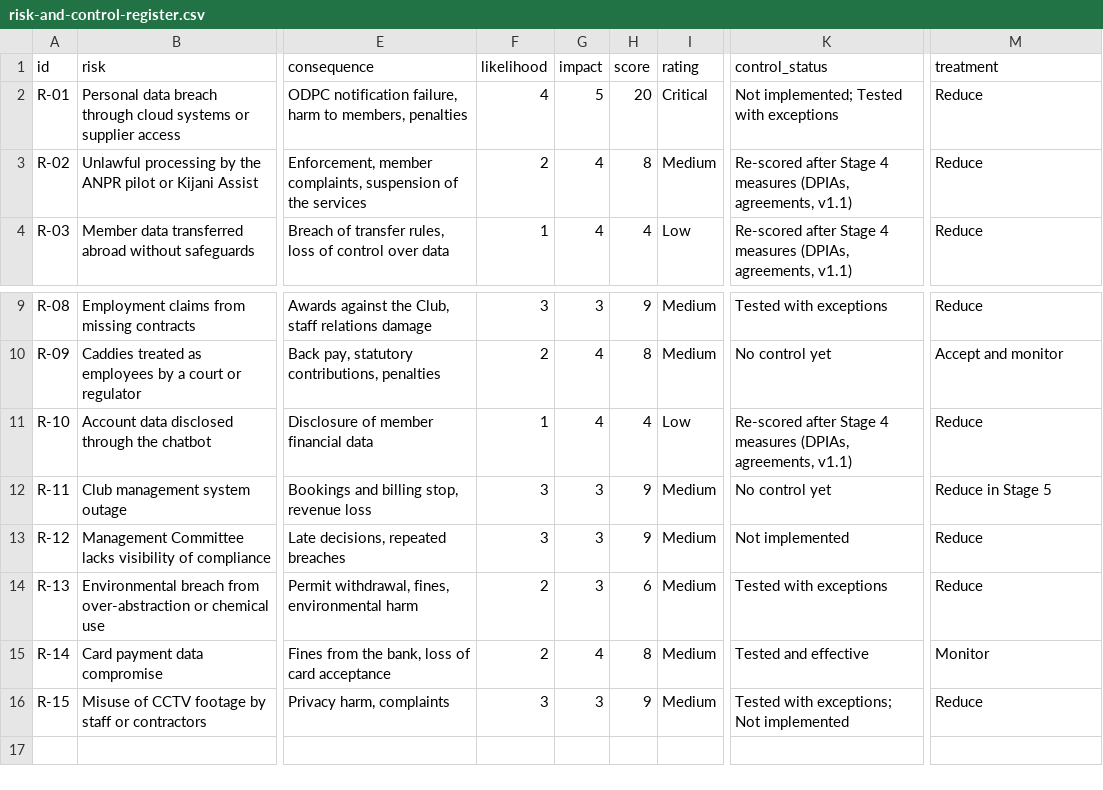
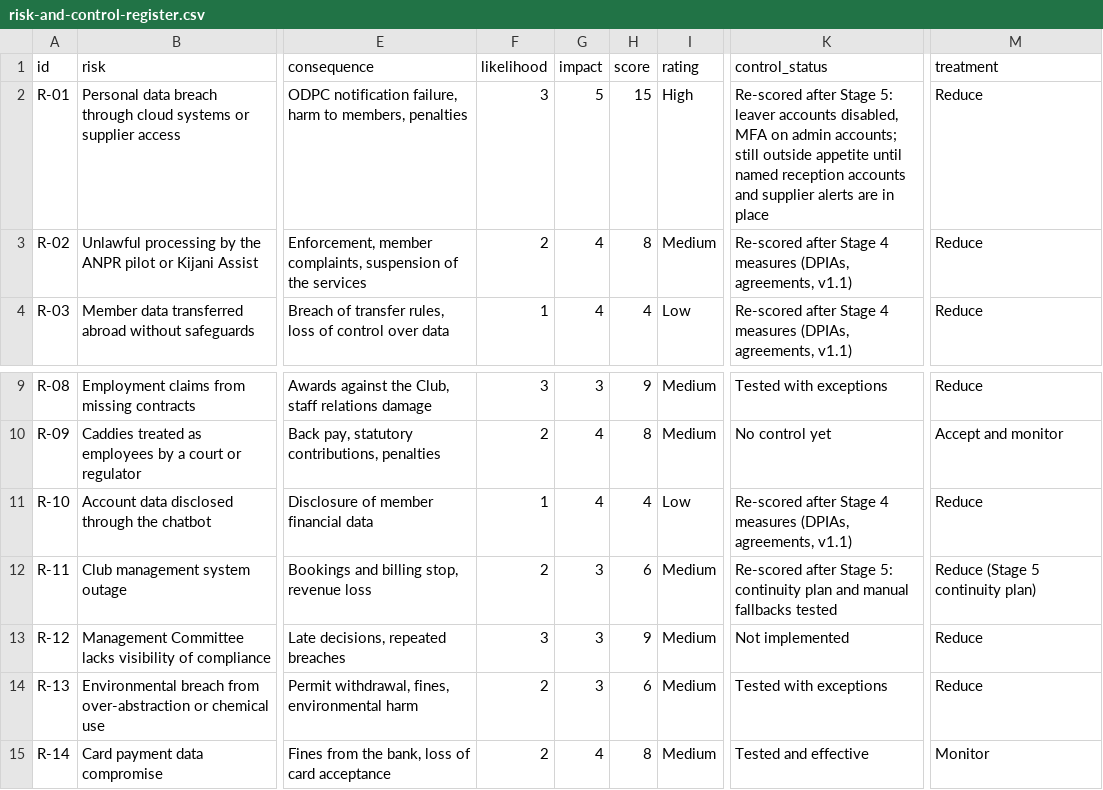
Before and after one commit to HollaAB/ai-governance-portfolio, a CSV file: compliance-management-system/risk-and-control-register.csv, drawn as a sheet; only a part is shown, gaps mark what is left out; the shorter side is filled out with more unchanged rows; the diff names each change by its address in the sheet, - before the commit and + after, or states it on an @@ line.

Commit message:
feat(security): add stage 5 security assessment, access review, incident response and continuity

```diff
--- a/compliance-management-system/risk-and-control-register.csv
+++ b/compliance-management-system/risk-and-control-register.csv
-F2 (likelihood): 4
+F2 (likelihood): 3
-H2 (score): 20
+H2 (score): 15
-I2 (rating): Critical
+I2 (rating): High
-K2 (control_status): Not implemented; Tested with exceptions
+K2 (control_status): Re-scored after Stage 5: leaver accounts disabled, MFA on admin accounts; still outside appetite until named reception accounts and supplier alerts are in place
-F12 (likelihood): 3
+F12 (likelihood): 2
-H12 (score): 9
+H12 (score): 6
-K12 (control_status): No control yet
+K12 (control_status): Re-scored after Stage 5: continuity plan and manual fallbacks tested
-M12 (treatment): Reduce in Stage 5
+M12 (treatment): Reduce (Stage 5 continuity plan)
```
Also changed, not shown: enterprise-governance-risk-dashboard/05-risk-governance/enterprise-risk-register.csv, 32 other files.
